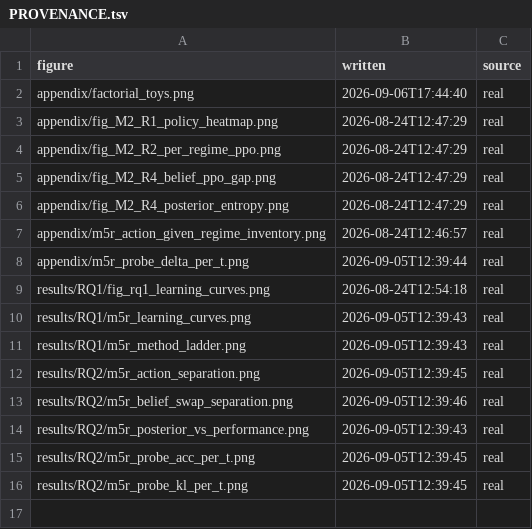
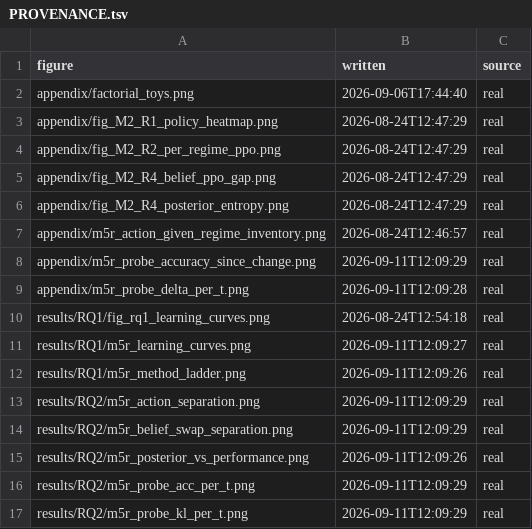
Before and after one commit to flazedd/jax-engine-rl, a TSV file: figures/PROVENANCE.tsv, drawn as a sheet.

```diff
--- a/figures/PROVENANCE.tsv
+++ b/figures/PROVENANCE.tsv
@@ -7,10 +7,11 @@ appendix/fig_M2_R4_posterior_entropy.png	2026-08-24T12:47:29	real
 appendix/m5r_action_given_regime_inventory.png	2026-08-24T12:46:57	real
-appendix/m5r_probe_delta_per_t.png	2026-09-05T12:39:44	real
+appendix/m5r_probe_accuracy_since_change.png	2026-09-11T12:09:29	real
+appendix/m5r_probe_delta_per_t.png	2026-09-11T12:09:28	real
 results/RQ1/fig_rq1_learning_curves.png	2026-08-24T12:54:18	real
-results/RQ1/m5r_learning_curves.png	2026-09-05T12:39:43	real
-results/RQ1/m5r_method_ladder.png	2026-09-05T12:39:43	real
-results/RQ2/m5r_action_separation.png	2026-09-05T12:39:45	real
-results/RQ2/m5r_belief_swap_separation.png	2026-09-05T12:39:46	real
-results/RQ2/m5r_posterior_vs_performance.png	2026-09-05T12:39:43	real
-results/RQ2/m5r_probe_acc_per_t.png	2026-09-05T12:39:45	real
-results/RQ2/m5r_probe_kl_per_t.png	2026-09-05T12:39:45	real
+results/RQ1/m5r_learning_curves.png	2026-09-11T12:09:27	real
+results/RQ1/m5r_method_ladder.png	2026-09-11T12:09:26	real
+results/RQ2/m5r_action_separation.png	2026-09-11T12:09:29	real
+results/RQ2/m5r_belief_swap_separation.png	2026-09-11T12:09:29	real
+results/RQ2/m5r_posterior_vs_performance.png	2026-09-11T12:09:26	real
+results/RQ2/m5r_probe_acc_per_t.png	2026-09-11T12:09:29	real
+results/RQ2/m5r_probe_kl_per_t.png	2026-09-11T12:09:29	real
```
Also changed, not shown: 13 other files.
